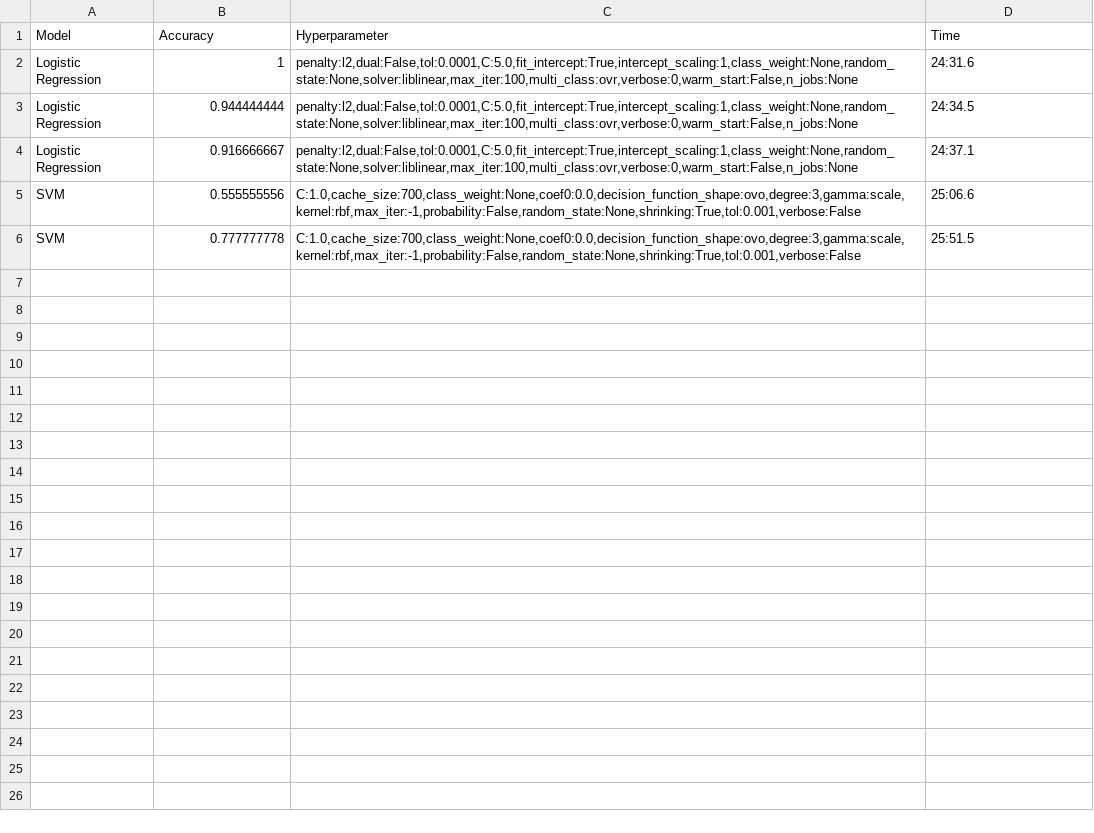
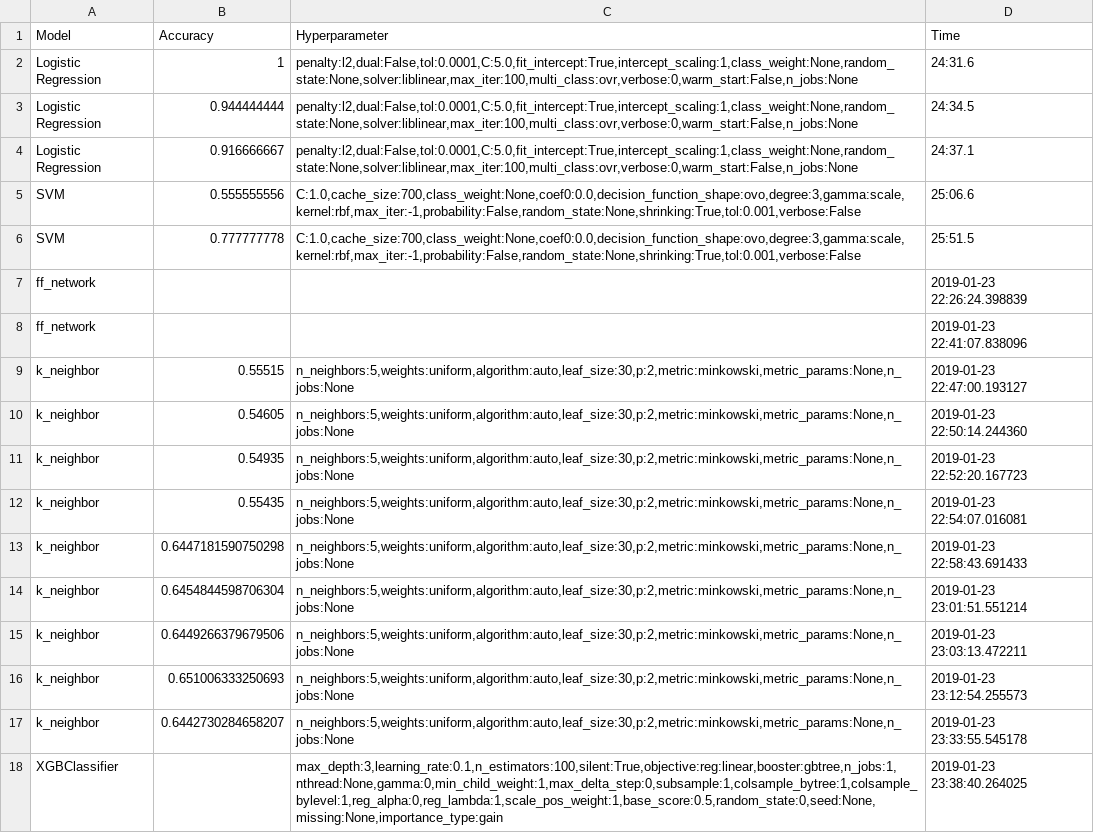
Before and after one commit to choijaewon959/PwC_Datalympics, a CSV file: Evaluation/result.csv, drawn as a sheet.

```diff
--- a/Evaluation/result.csv
+++ b/Evaluation/result.csv
@@ -6 +6,13 @@ SVM,0.555555556,"C:1.0,cache_size:700,class_weight:None,coef0:0.0,decision_funct
 SVM,0.777777778,"C:1.0,cache_size:700,class_weight:None,coef0:0.0,decision_function_shape:ovo,degree:3,gamma:scale,kernel:rbf,max_iter:-1,probability:False,random_state:None,shrinking:True,tol:0.001,verbose:False",25:51.5
+ff_network,,,2019-01-23 22:26:24.398839
+ff_network,,,2019-01-23 22:41:07.838096
+k_neighbor,0.55515,"n_neighbors:5,weights:uniform,algorithm:auto,leaf_size:30,p:2,metric:minkowski,metric_params:None,n_jobs:None",2019-01-23 22:47:00.193127
+k_neighbor,0.54605,"n_neighbors:5,weights:uniform,algorithm:auto,leaf_size:30,p:2,metric:minkowski,metric_params:None,n_jobs:None",2019-01-23 22:50:14.244360
+k_neighbor,0.54935,"n_neighbors:5,weights:uniform,algorithm:auto,leaf_size:30,p:2,metric:minkowski,metric_params:None,n_jobs:None",2019-01-23 22:52:20.167723
+k_neighbor,0.55435,"n_neighbors:5,weights:uniform,algorithm:auto,leaf_size:30,p:2,metric:minkowski,metric_params:None,n_jobs:None",2019-01-23 22:54:07.016081
+k_neighbor,0.6447181590750298,"n_neighbors:5,weights:uniform,algorithm:auto,leaf_size:30,p:2,metric:minkowski,metric_params:None,n_jobs:None",2019-01-23 22:58:43.691433
+k_neighbor,0.6454844598706304,"n_neighbors:5,weights:uniform,algorithm:auto,leaf_size:30,p:2,metric:minkowski,metric_params:None,n_jobs:None",2019-01-23 23:01:51.551214
+k_neighbor,0.6449266379679506,"n_neighbors:5,weights:uniform,algorithm:auto,leaf_size:30,p:2,metric:minkowski,metric_params:None,n_jobs:None",2019-01-23 23:03:13.472211
+k_neighbor,0.651006333250693,"n_neighbors:5,weights:uniform,algorithm:auto,leaf_size:30,p:2,metric:minkowski,metric_params:None,n_jobs:None",2019-01-23 23:12:54.255573
+k_neighbor,0.6442730284658207,"n_neighbors:5,weights:uniform,algorithm:auto,leaf_size:30,p:2,metric:minkowski,metric_params:None,n_jobs:None",2019-01-23 23:33:55.545178
+XGBClassifier,,"max_depth:3,learning_rate:0.1,n_estimators:100,silent:True,objective:reg:linear,booster:gbtree,n_jobs:1,nthread:None,gamma:0,min_child_weight:1,max_delta_step:0,subsample:1,colsample_bytree:1,colsample_bylevel:1,reg_alpha:0,reg_lambda:1,scale_pos_weight:1,base_score:0.5,random_state:0,seed:None,missing:None,importance_type:gain",2019-01-23 23:38:40.264025
```
Also changed, not shown: 5 other files.
